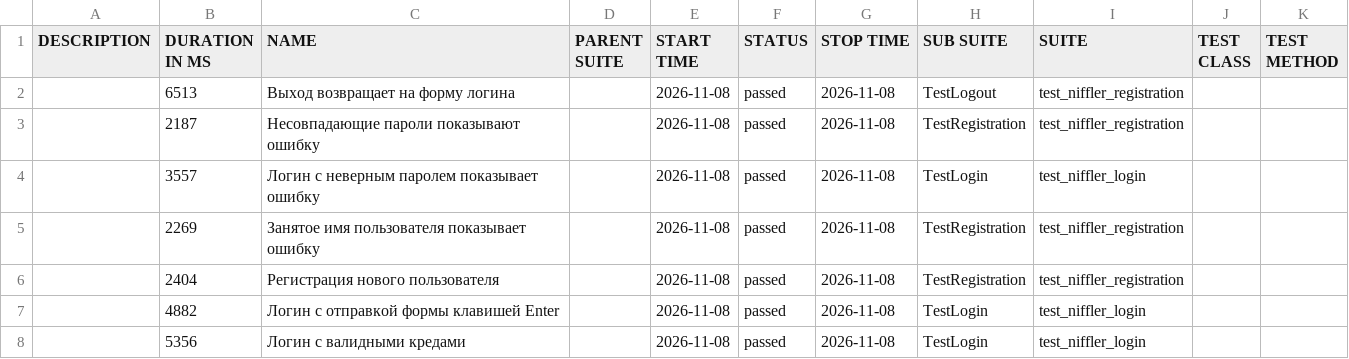
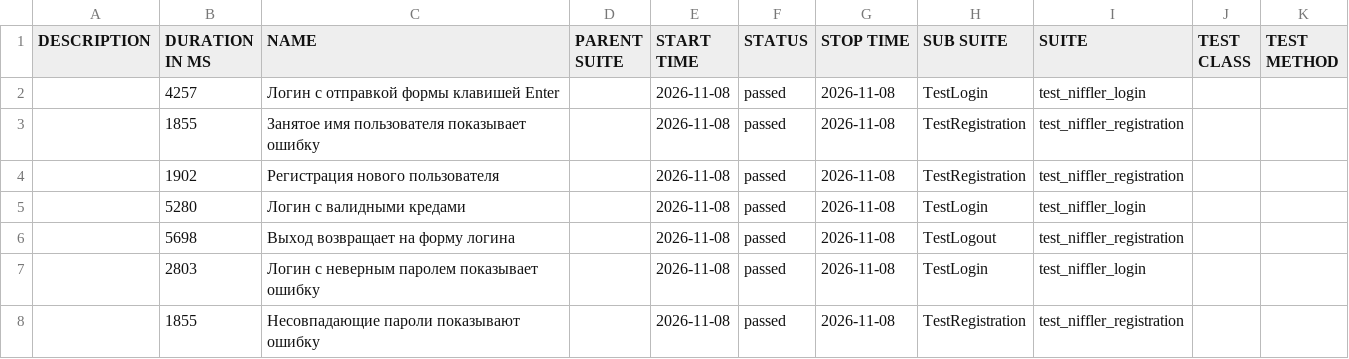
Before and after one commit to L4m4w/getting-started-python, a CSV file: data/suites.csv, drawn as a sheet.

```diff
--- a/data/suites.csv
+++ b/data/suites.csv
@@ -1,8 +1,8 @@
 "DESCRIPTION","DURATION IN MS","NAME","PARENT SUITE","START TIME","STATUS","STOP TIME","SUB SUITE","SUITE","TEST CLASS","TEST METHOD"
-"","6513","Выход возвращает на форму логина","","2026-11-08","passed","2026-11-08","TestLogout","test_niffler_registration","",""
-"","2187","Несовпадающие пароли показывают ошибку","","2026-11-08","passed","2026-11-08","TestRegistration","test_niffler_registration","",""
-"","3557","Логин с неверным паролем показывает ошибку","","2026-11-08","passed","2026-11-08","TestLogin","test_niffler_login","",""
-"","2269","Занятое имя пользователя показывает ошибку","","2026-11-08","passed","2026-11-08","TestRegistration","test_niffler_registration","",""
-"","2404","Регистрация нового пользователя","","2026-11-08","passed","2026-11-08","TestRegistration","test_niffler_registration","",""
-"","4882","Логин с отправкой формы клавишей Enter","","2026-11-08","passed","2026-11-08","TestLogin","test_niffler_login","",""
-"","5356","Логин с валидными кредами","","2026-11-08","passed","2026-11-08","TestLogin","test_niffler_login","",""
+"","4257","Логин с отправкой формы клавишей Enter","","2026-11-08","passed","2026-11-08","TestLogin","test_niffler_login","",""
+"","1855","Занятое имя пользователя показывает ошибку","","2026-11-08","passed","2026-11-08","TestRegistration","test_niffler_registration","",""
+"","1902","Регистрация нового пользователя","","2026-11-08","passed","2026-11-08","TestRegistration","test_niffler_registration","",""
+"","5280","Логин с валидными кредами","","2026-11-08","passed","2026-11-08","TestLogin","test_niffler_login","",""
+"","5698","Выход возвращает на форму логина","","2026-11-08","passed","2026-11-08","TestLogout","test_niffler_registration","",""
+"","2803","Логин с неверным паролем показывает ошибку","","2026-11-08","passed","2026-11-08","TestLogin","test_niffler_login","",""
+"","1855","Несовпадающие пароли показывают ошибку","","2026-11-08","passed","2026-11-08","TestRegistration","test_niffler_registration","",""
```
Also changed, not shown: data/behaviors.csv, 34 other files.
